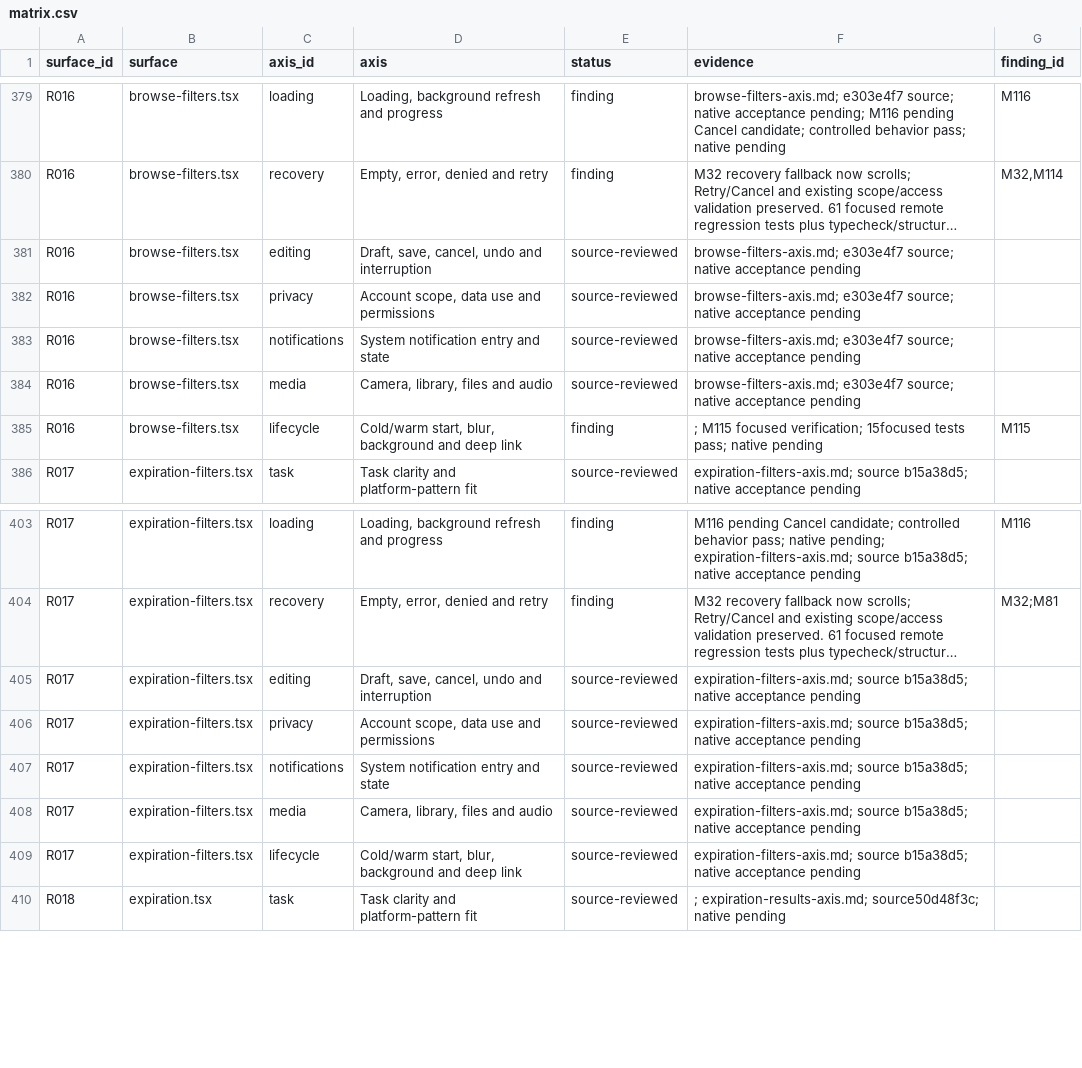
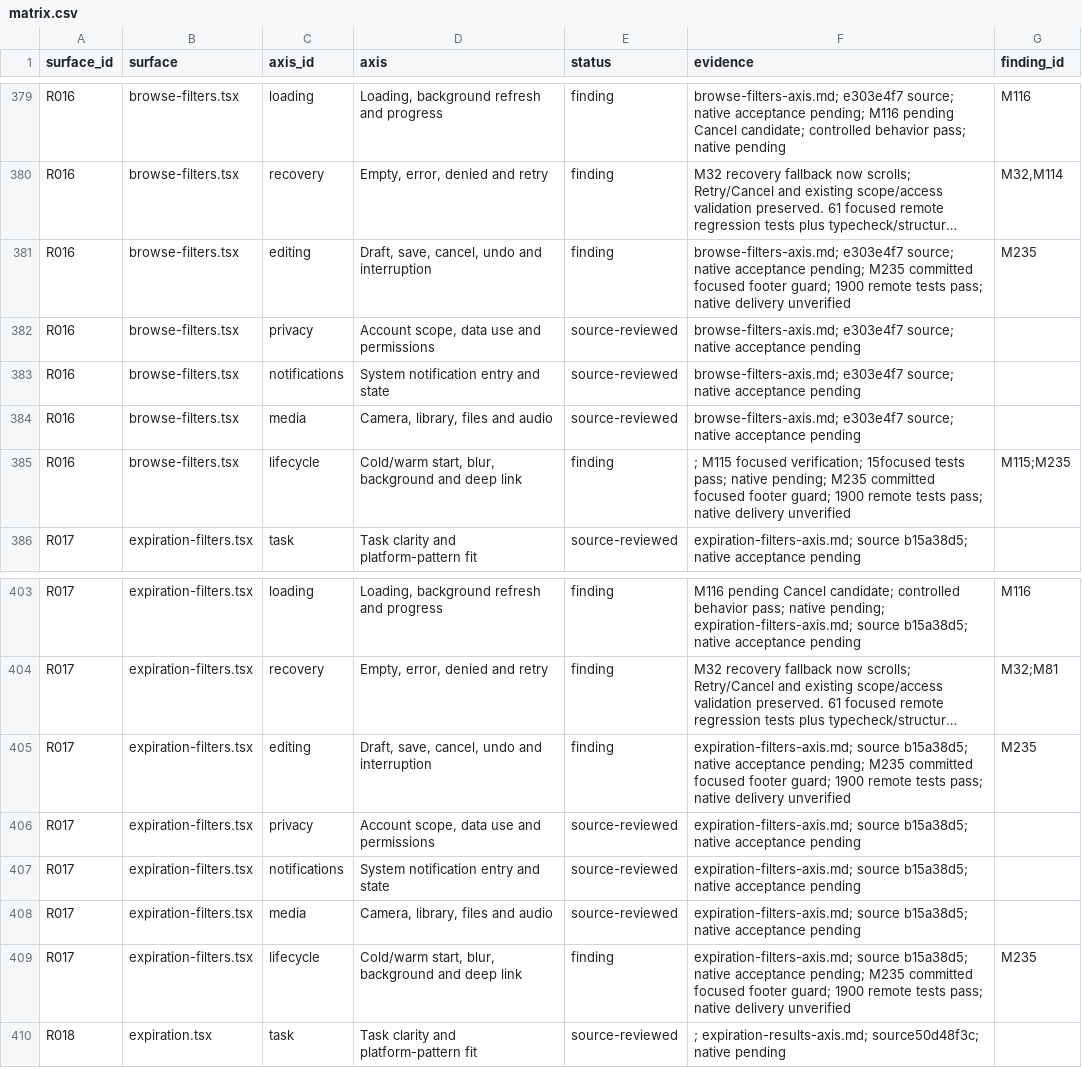
Before and after one commit to elsell/stuffstash, a CSV file: docs/reports/mobile-ui-remediation-2026-09-14/matrix.csv, drawn as a sheet; only a part is shown, gaps mark what is left out; long unchanged cells end in …; the diff names each change by its address in the sheet, - before the commit and + after, or states it on an @@ line.

Commit message:
fix(mobile): scope filter footer actions to current focused draft

```diff
--- a/docs/reports/mobile-ui-remediation-2026-09-14/matrix.csv
+++ b/docs/reports/mobile-ui-remediation-2026-09-14/matrix.csv
-E381 (status): source-reviewed
+E381 (status): finding
-F381 (evidence): …native acceptance pending
+F381 (evidence): …native acceptance pending; M235 committed focused footer guard; 1900 remote tests pass; native delivery unverified
-G381 (finding_id): (empty)
+G381 (finding_id): M235
-F385 (evidence): …pass; native pending
+F385 (evidence): …pass; native pending; M235 committed focused footer guard; 1900 remote tests pass; native delivery unverified
-G385 (finding_id): M115
+G385 (finding_id): M115;M235
-E405 (status): source-reviewed
+E405 (status): finding
-F405 (evidence): …native acceptance pending
+F405 (evidence): …native acceptance pending; M235 committed focused footer guard; 1900 remote tests pass; native delivery unverified
-G405 (finding_id): (empty)
+G405 (finding_id): M235
-E409 (status): source-reviewed
+E409 (status): finding
-F409 (evidence): …native acceptance pending
+F409 (evidence): …native acceptance pending; M235 committed focused footer guard; 1900 remote tests pass; native delivery unverified
-G409 (finding_id): (empty)
+G409 (finding_id): M235
```
Also changed, not shown: 6 other files.
